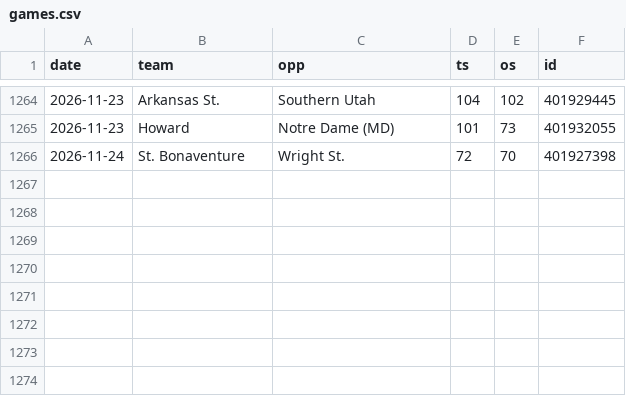
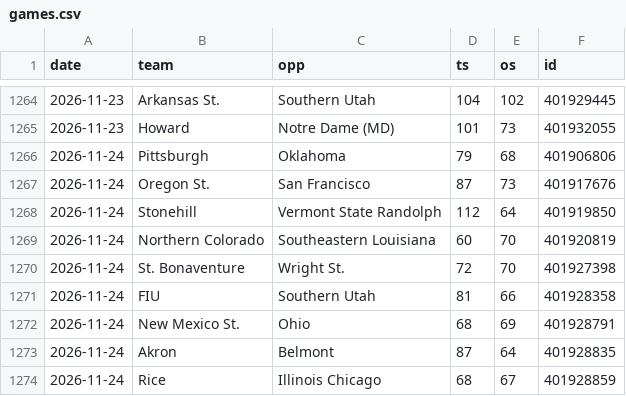
Before and after one commit to MM2BKB/cbb-blind-resume, a CSV file: data/games.csv, drawn as a sheet; only a part is shown, gaps mark what is left out.

```diff
--- a/data/games.csv
+++ b/data/games.csv
@@ -1265,2 +1265,10 @@ date,team,opp,ts,os,id
 2026-11-23,Howard,Notre Dame (MD),101,73,401932055
+2026-11-24,Pittsburgh,Oklahoma,79,68,401906806
+2026-11-24,Oregon St.,San Francisco,87,73,401917676
+2026-11-24,Stonehill,Vermont State Randolph,112,64,401919850
+2026-11-24,Northern Colorado,Southeastern Louisiana,60,70,401920819
 2026-11-24,St. Bonaventure,Wright St.,72,70,401927398
+2026-11-24,FIU,Southern Utah,81,66,401928358
+2026-11-24,New Mexico St.,Ohio,68,69,401928791
+2026-11-24,Akron,Belmont,87,64,401928835
+2026-11-24,Rice,Illinois Chicago,68,67,401928859
```
Also changed, not shown: 2 other files.
